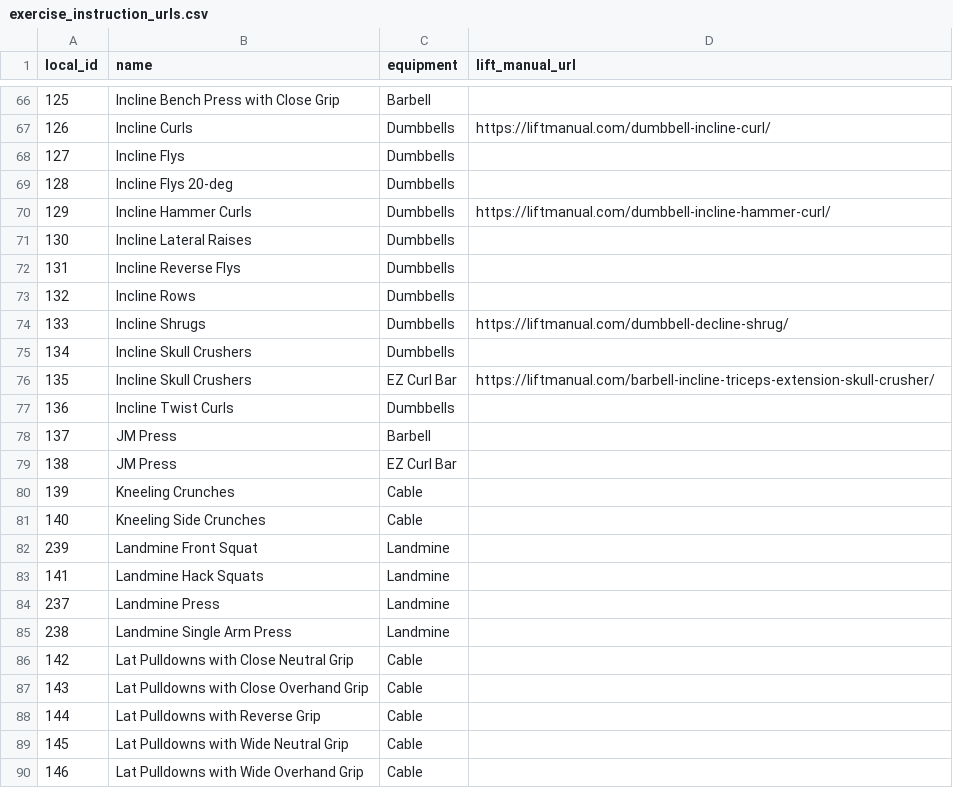
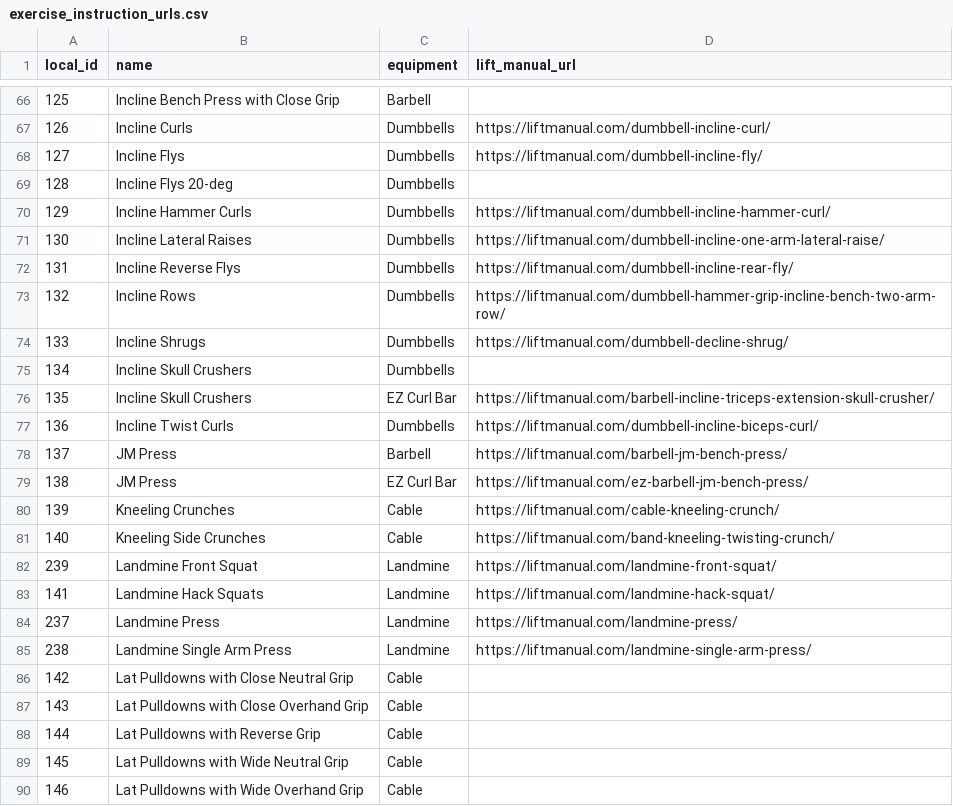
Before and after one commit to ihgold487/workout-app, a CSV file: supabase/exercise_instruction_urls.csv, drawn as a sheet; only a part is shown, gaps mark what is left out; the diff covers the shown part only.

```diff
--- a/supabase/exercise_instruction_urls.csv
+++ b/supabase/exercise_instruction_urls.csv
@@ -67,8 +67,8 @@ local_id,name,equipment,lift_manual_url
 126,Incline Curls,Dumbbells,https://liftmanual.com/dumbbell-incline-curl/
-127,Incline Flys,Dumbbells,
+127,Incline Flys,Dumbbells,https://liftmanual.com/dumbbell-incline-fly/
 128,Incline Flys 20-deg,Dumbbells,
 129,Incline Hammer Curls,Dumbbells,https://liftmanual.com/dumbbell-incline-hammer-curl/
-130,Incline Lateral Raises,Dumbbells,
-131,Incline Reverse Flys,Dumbbells,
-132,Incline Rows,Dumbbells,
+130,Incline Lateral Raises,Dumbbells,https://liftmanual.com/dumbbell-incline-one-arm-lateral-raise/
+131,Incline Reverse Flys,Dumbbells,https://liftmanual.com/dumbbell-incline-rear-fly/
+132,Incline Rows,Dumbbells,https://liftmanual.com/dumbbell-hammer-grip-incline-bench-two-arm-row/
 133,Incline Shrugs,Dumbbells,https://liftmanual.com/dumbbell-decline-shrug/
@@ -76,11 +76,11 @@ local_id,name,equipment,lift_manual_url
 135,Incline Skull Crushers,EZ Curl Bar,https://liftmanual.com/barbell-incline-triceps-extension-skull-crusher/
-136,Incline Twist Curls,Dumbbells,
-137,JM Press,Barbell,
-138,JM Press,EZ Curl Bar,
-139,Kneeling Crunches,Cable,
-140,Kneeling Side Crunches,Cable,
-239,Landmine Front Squat,Landmine,
-141,Landmine Hack Squats,Landmine,
-237,Landmine Press,Landmine,
-238,Landmine Single Arm Press,Landmine,
+136,Incline Twist Curls,Dumbbells,https://liftmanual.com/dumbbell-incline-biceps-curl/
+137,JM Press,Barbell,https://liftmanual.com/barbell-jm-bench-press/
+138,JM Press,EZ Curl Bar,https://liftmanual.com/ez-barbell-jm-bench-press/
+139,Kneeling Crunches,Cable,https://liftmanual.com/cable-kneeling-crunch/
+140,Kneeling Side Crunches,Cable,https://liftmanual.com/band-kneeling-twisting-crunch/
+239,Landmine Front Squat,Landmine,https://liftmanual.com/landmine-front-squat/
+141,Landmine Hack Squats,Landmine,https://liftmanual.com/landmine-hack-squat/
+237,Landmine Press,Landmine,https://liftmanual.com/landmine-press/
+238,Landmine Single Arm Press,Landmine,https://liftmanual.com/landmine-single-arm-press/
 142,Lat Pulldowns with Close Neutral Grip,Cable,
```
Also changed, not shown: 17 edited cells elsewhere in this file, 15 other files.
